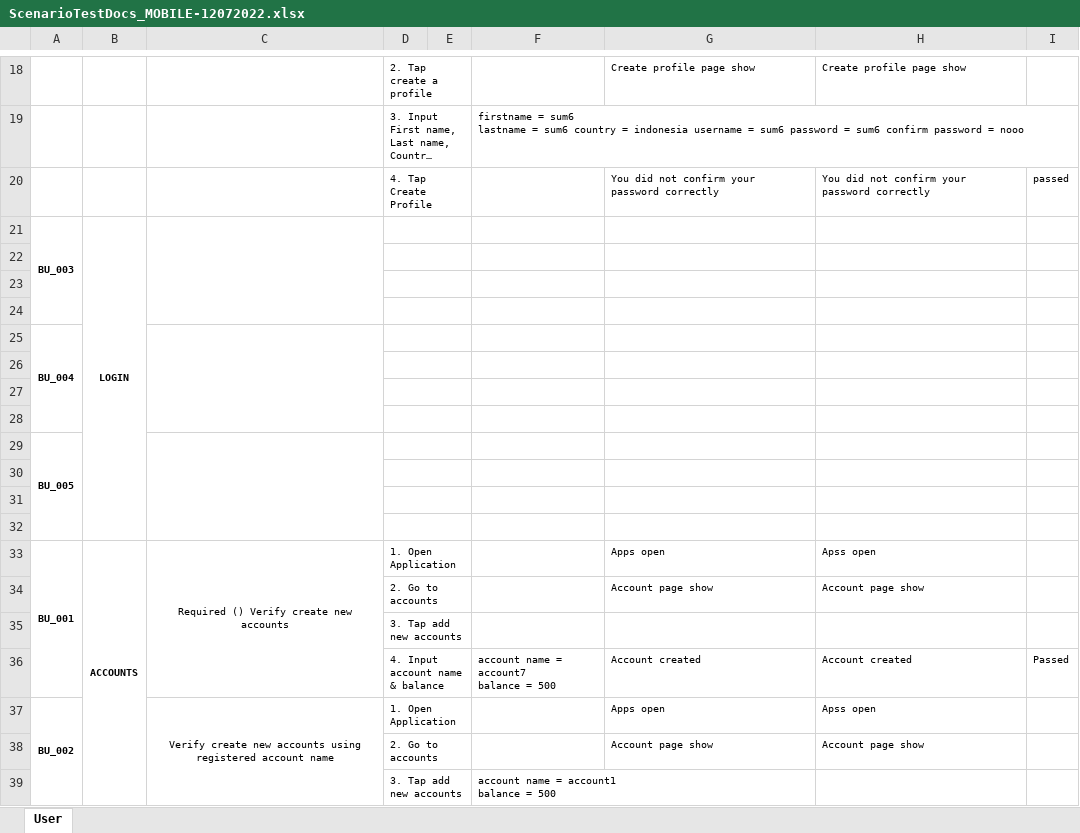
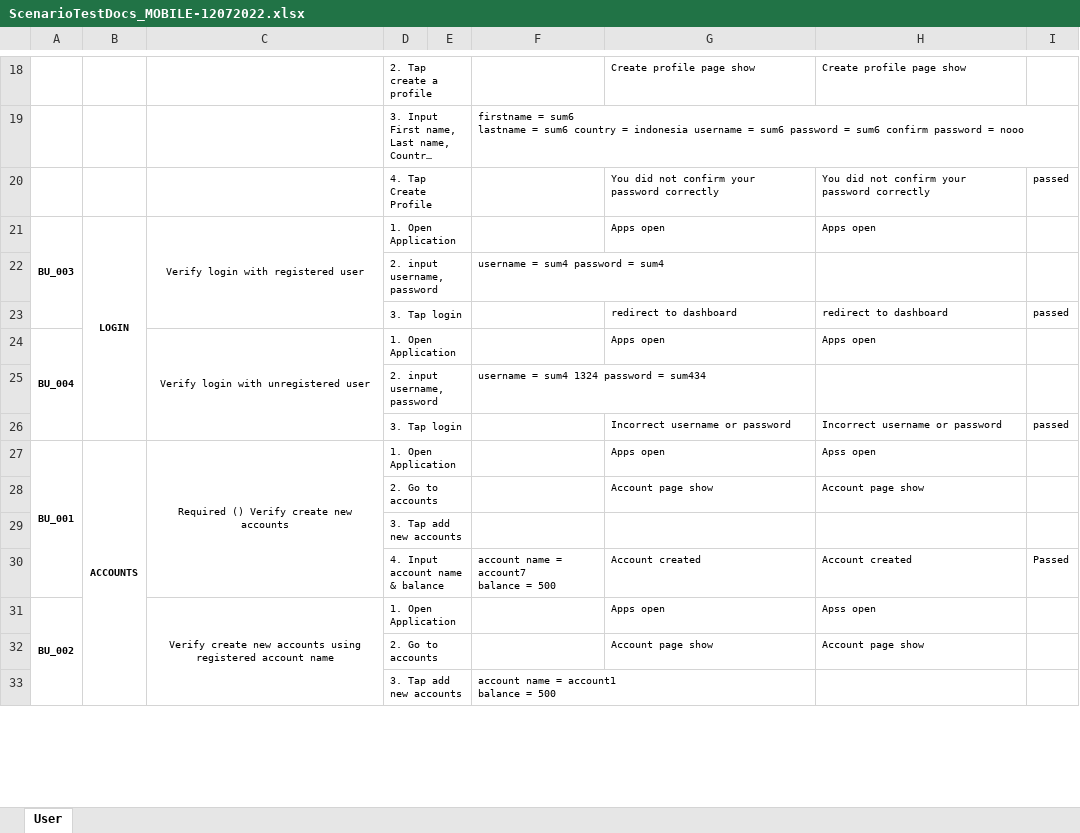
Before and after one commit to Chandra179/FinalProject_MOBILE_KSAT006ONL010_Chandra, an Excel workbook: ScenarioTestDocs_MOBILE-12072022.xlsx, sheet User, drawn as a sheet; only a part is shown, gaps mark what is left out; long unchanged cells end in …; values as stored, in another font and other column widths than the file's, no borders; removed rows and columns are numbered as before the commit, all else as after; the diff names each change by its address in the sheet, - before the commit and + after, or states it on an @@ line.

Commit message:
update doc test plan

```diff
--- a/ScenarioTestDocs_MOBILE-12072022.xlsx (sheet User)
+++ b/ScenarioTestDocs_MOBILE-12072022.xlsx (sheet User)
-A21:A24 merged
+A21:A23 merged
-C21: (empty)
+C21: Verify login with registered user
-C21:C24 merged
+C21:C23 merged
-D21: (empty)
+D21: 1. Open Application
-G21: (empty)
+G21: Apps open
-H21: (empty)
+H21: Apps open
-row 22: (empty)
+row 22:  |  |  | 2. input username, password |  | username = sum4 password = sum4
-row 23: (empty)
+row 23:  |  |  | 3. Tap login |  |  | redirect to dashboard | redirect to dashboard | passed
-row 24: (empty)
+row 24: BU_004 |  | Verify login with unregistered user | 1. Open Application |  |  | Apps open | Apps open
+A24:A26 merged
+C24:C26 merged
-row 25: BU_004
-row 25: (empty)
+row 25:  |  |  | 2. input username, password |  | username = sum4 1324 password = sum434
-row 26: (empty)
+row 26:  |  |  | 3. Tap login |  |  | Incorrect username or password | Incorrect username or password | passed
-row 28: (empty)
-row 29: BU_005
-row 30: (empty)
-row 31: (empty)
-row 32: (empty)
```
